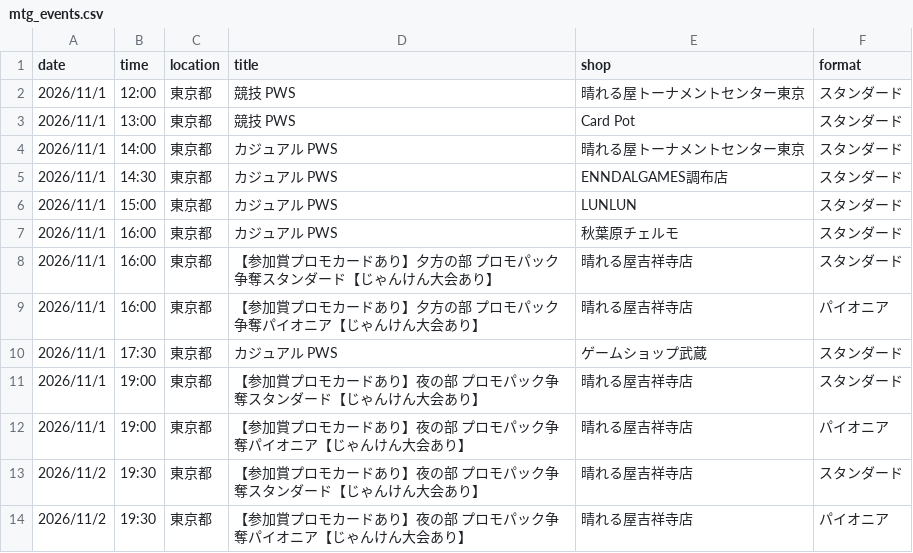
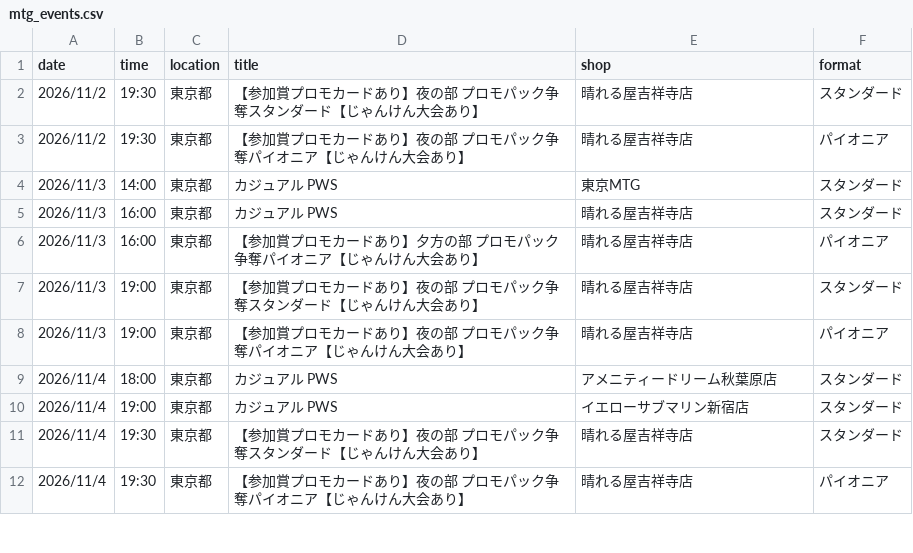
Before and after one commit to wakame1367/mtg_official_event_scraper, a CSV file: mtg_events.csv, drawn as a sheet; only a part is shown; the shorter side is filled out with more unchanged rows; the diff names each change by its address in the sheet, - before the commit and + after, or states it on an @@ line.

Commit message:
docs: Auto-update MTG events calendar [skip ci] 9ed999b9b4177d3915394fd37ac54a7e7030161e

```diff
--- a/mtg_events.csv
+++ b/mtg_events.csv
-row 2: 2026/11/1 | 12:00 | 東京都 | 競技 PWS | 晴れる屋トーナメントセンター東京 | スタンダード
-row 3: 2026/11/1 | 13:00 | 東京都 | 競技 PWS | Card Pot | スタンダード
-row 4: 2026/11/1 | 14:00 | 東京都 | カジュアル PWS | 晴れる屋トーナメントセンター東京 | スタンダード
-row 5: 2026/11/1 | 14:30 | 東京都 | カジュアル PWS | ENNDALGAMES調布店 | スタンダード
-row 6: 2026/11/1 | 15:00 | 東京都 | カジュアル PWS | LUNLUN | スタンダード
-row 7: 2026/11/1 | 16:00 | 東京都 | カジュアル PWS | 秋葉原チェルモ | スタンダード
-row 8: 2026/11/1 | 16:00 | 東京都 | 【参加賞プロモカードあり】夕方の部 プロモパック争奪スタンダード【じゃんけん大会あり】 | 晴れる屋吉祥寺店 | スタンダード
-row 9: 2026/11/1 | 16:00 | 東京都 | 【参加賞プロモカードあり】夕方の部 プロモパック争奪パイオニア【じゃんけん大会あり】 | 晴れる屋吉祥寺店 | パイオニア
-row 10: 2026/11/1 | 17:30 | 東京都 | カジュアル PWS | ゲームショップ武蔵 | スタンダード
-row 11: 2026/11/1 | 19:00 | 東京都 | 【参加賞プロモカードあり】夜の部 プロモパック争奪スタンダード【じゃんけん大会あり】 | 晴れる屋吉祥寺店 | スタンダード
-row 12: 2026/11/1 | 19:00 | 東京都 | 【参加賞プロモカードあり】夜の部 プロモパック争奪パイオニア【じゃんけん大会あり】 | 晴れる屋吉祥寺店 | パイオニア
```
Also changed, not shown: mtg_events_latest.csv, 2 other files.
